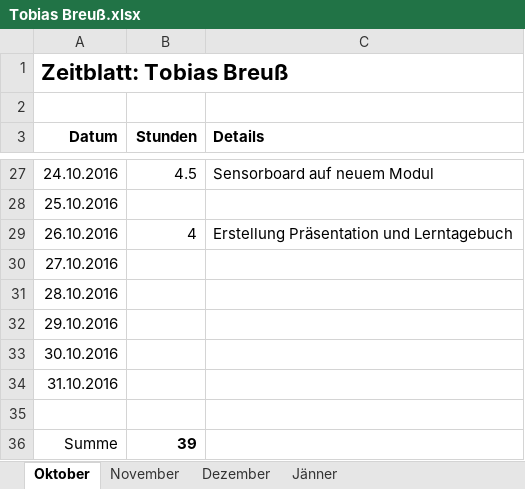
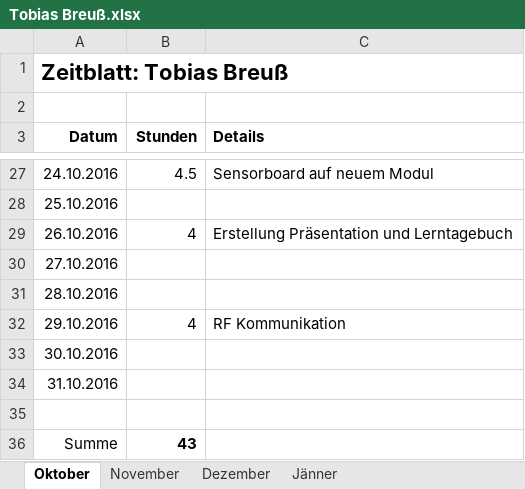
Before and after one commit to ChangeTheCode/AlienHacky, an Excel workbook: Zeitblaetter/Tobias Breuß.xlsx, sheet Oktober, drawn as a sheet; only a part is shown, gaps mark what is left out; values as stored, in another font and other column widths than the file's, no borders; the diff names each change by its address in the sheet, - before the commit and + after, or states it on an @@ line.

Commit message:
Zeitblatt

```diff
--- a/Zeitblaetter/Tobias Breuß.xlsx (sheet Oktober)
+++ b/Zeitblaetter/Tobias Breuß.xlsx (sheet Oktober)
-B32 (Stunden): (empty)
+B32 (Stunden): 4
-C32 (Details): (empty)
+C32 (Details): RF Kommunikation
-B36 (Stunden): 39
+B36 (Stunden): 43
```
